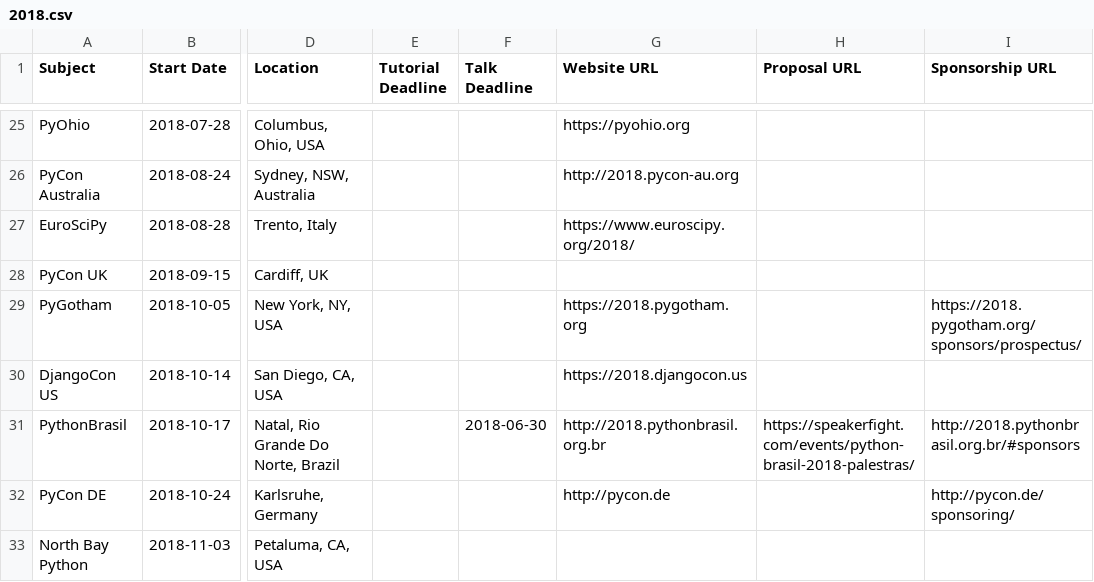
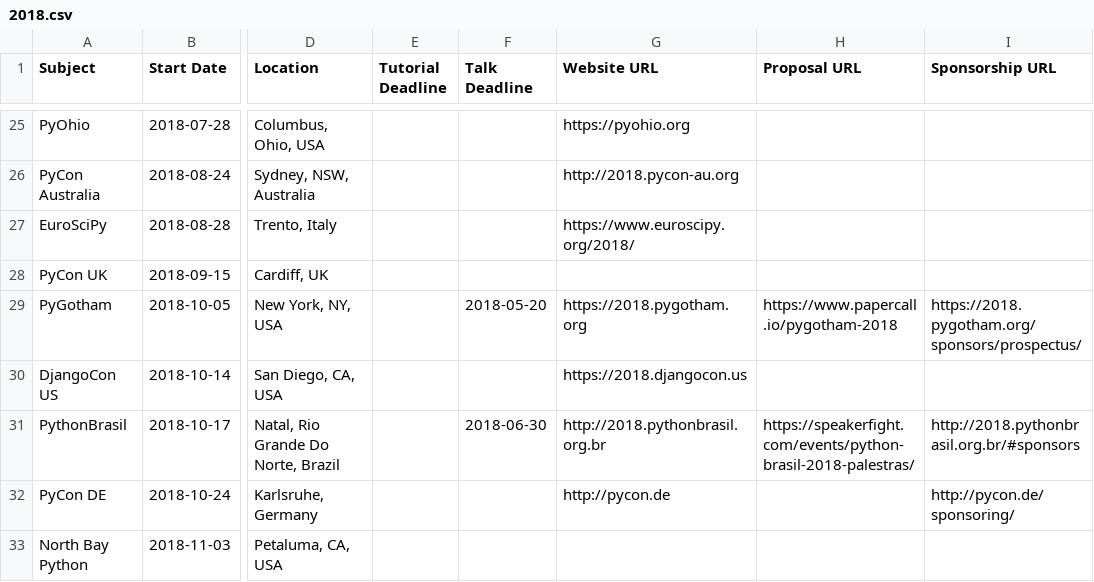
Before and after one commit to python-organizers/conferences, a CSV file: 2018.csv, drawn as a sheet; only a part is shown, gaps mark what is left out; the diff names each change by its address in the sheet, - before the commit and + after, or states it on an @@ line.

Commit message:
Add CFP information for PyGotham

```diff
--- a/2018.csv
+++ b/2018.csv
-F29 (Talk Deadline): (empty)
+F29 (Talk Deadline): 2018-05-20
-H29 (Proposal URL): (empty)
+H29 (Proposal URL): https://www.papercall.io/pygotham-2018
```
